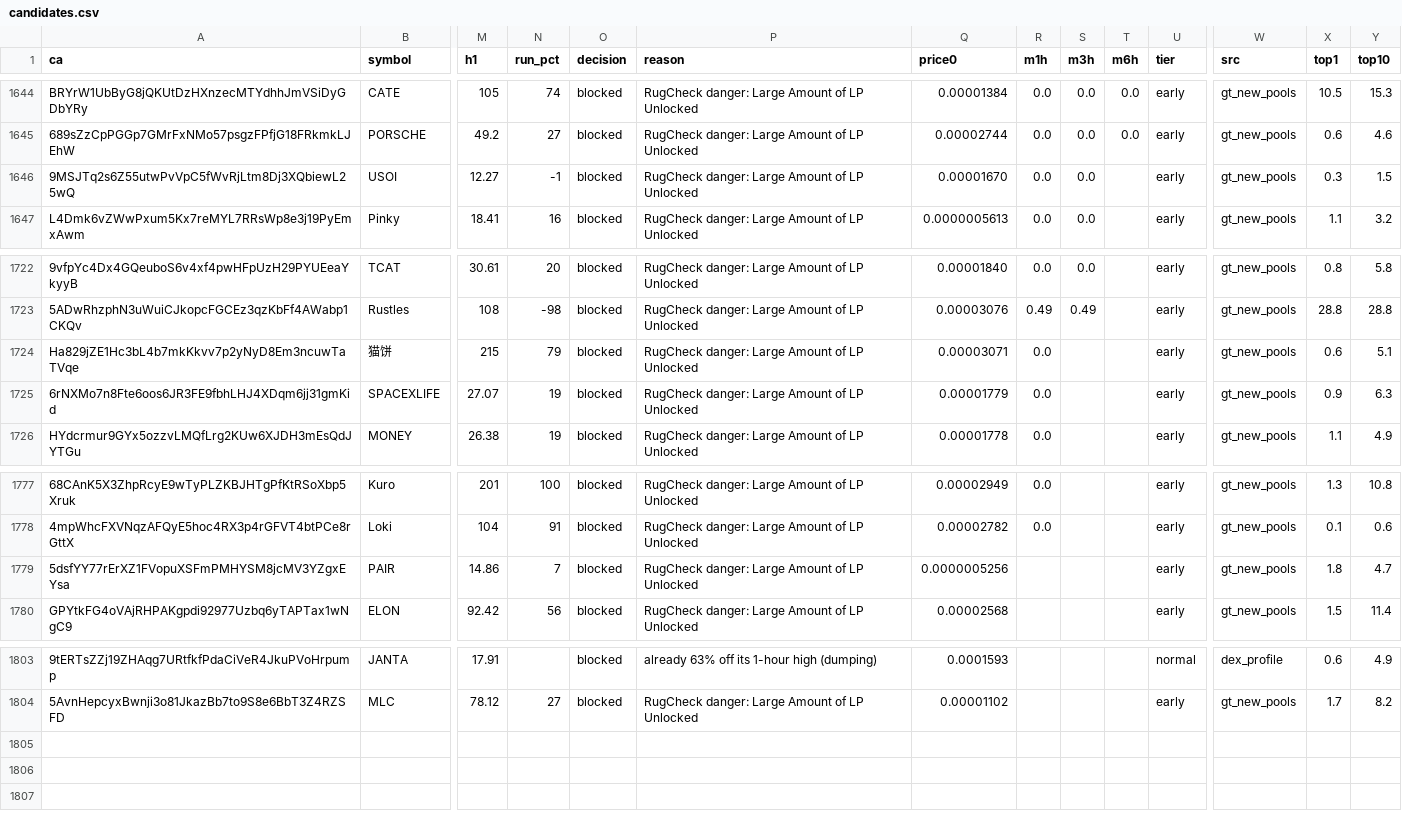
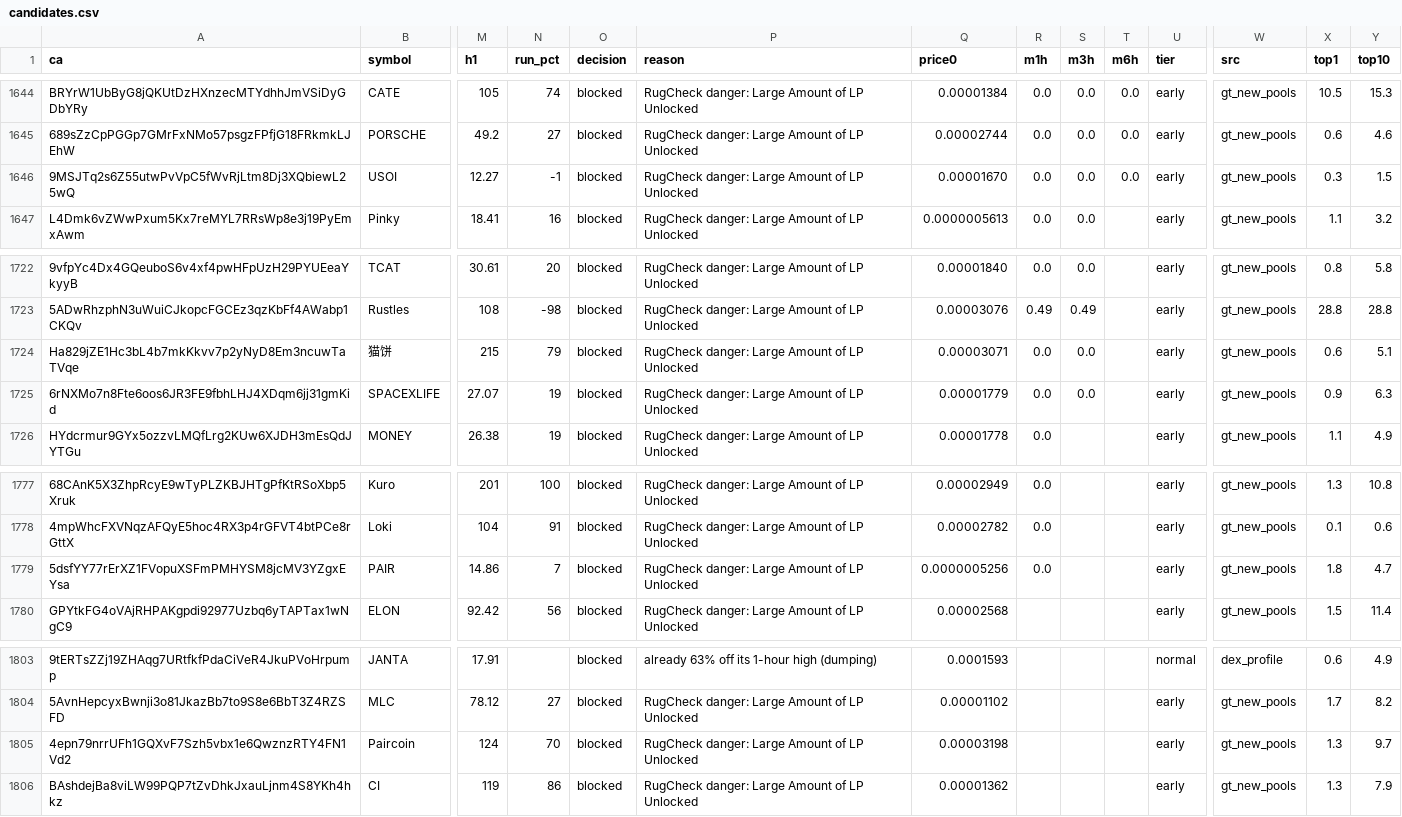
Before and after one commit to j6n7jjdm78-source/Luke-Daly, a CSV file: state/candidates.csv, drawn as a sheet; only a part is shown, gaps mark what is left out; rows hold the shown columns only; the diff names each change by its address in the sheet, - before the commit and + after, or states it on an @@ line.

Commit message:
bot state

```diff
--- a/state/candidates.csv
+++ b/state/candidates.csv
-T1646 (m6h): (empty)
+T1646 (m6h): 0.0
-S1724:S1725 (m3h): (empty)
+S1724:S1725 (m3h): 0.0
-R1779 (m1h): (empty)
+R1779 (m1h): 0.0
+row 1805: 4epn79nrrUFh1GQXvF7Szh5vbx1e6QwznzRTY4FN1Vd2 | Paircoin | 124 | 70 | blocked | RugCheck danger: Large Amount of LP Unlocked | 0.00003198 |  |  |  | early | gt_new_pools | 1.3 | 9.7
+row 1806: BAshdejBa8viLW99PQP7tZvDhkJxauLjnm4S8YKh4hkz | CI | 119 | 86 | blocked | RugCheck danger: Large Amount of LP Unlocked | 0.00001362 |  |  |  | early | gt_new_pools | 1.3 | 7.9
```
Also changed, not shown: calls.csv, 1 other file.
